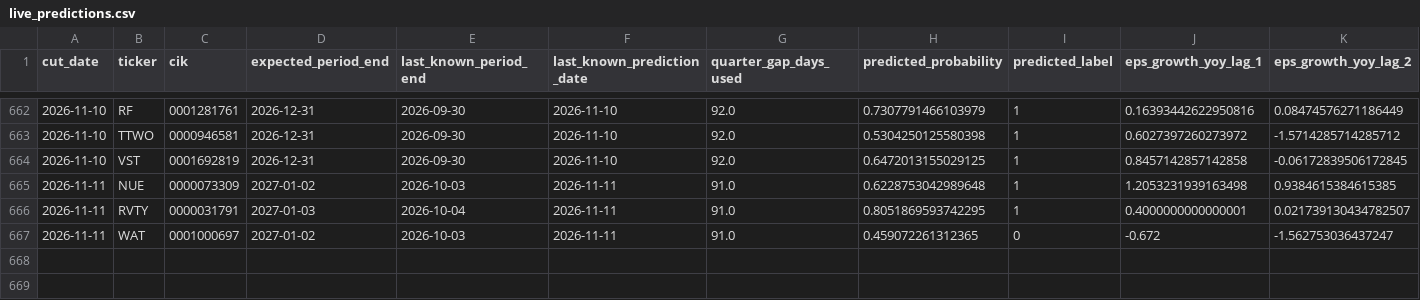
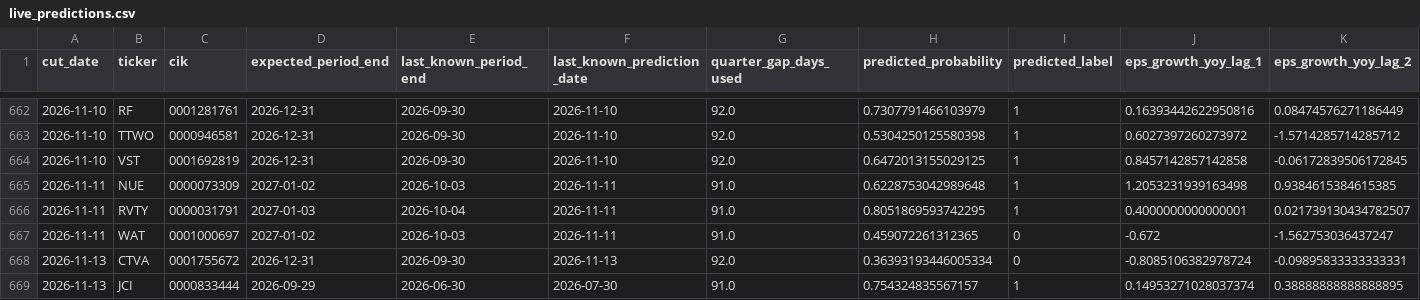
Before and after one commit to hallohallo2010-cmd/the-january-thing-2, a CSV file: data/live_predictions.csv, drawn as a sheet; only a part is shown, gaps mark what is left out; rows hold the shown columns only; the diff names each change by its address in the sheet, - before the commit and + after, or states it on an @@ line.

```diff
--- a/data/live_predictions.csv
+++ b/data/live_predictions.csv
+row 668: 2026-11-13 | CTVA | 0001755672 | 2026-12-31 | 2026-09-30 | 2026-11-13 | 92.0 | 0.36393193446005334 | 0 | -0.8085106382978724 | -0.09895833333333331
+row 669: 2026-11-13 | JCI | 0000833444 | 2026-09-29 | 2026-06-30 | 2026-07-30 | 91.0 | 0.754324835567157 | 1 | 0.14953271028037374 | 0.38888888888888895
```
Also changed, not shown: 1 other file.
